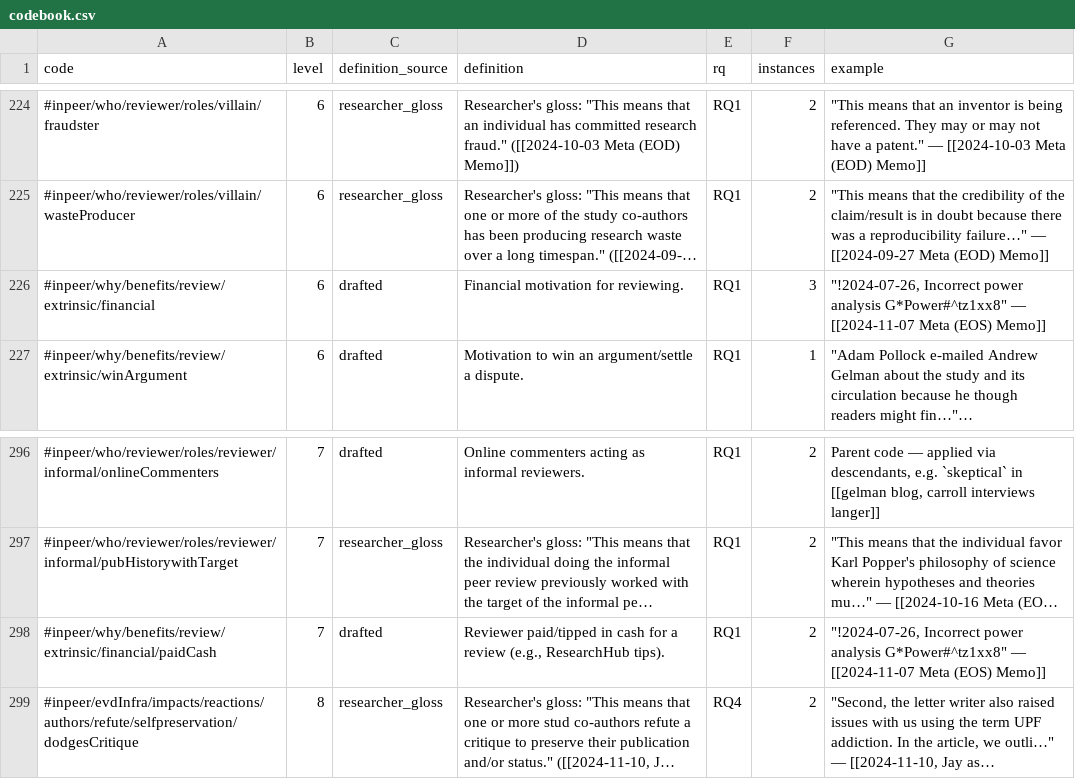
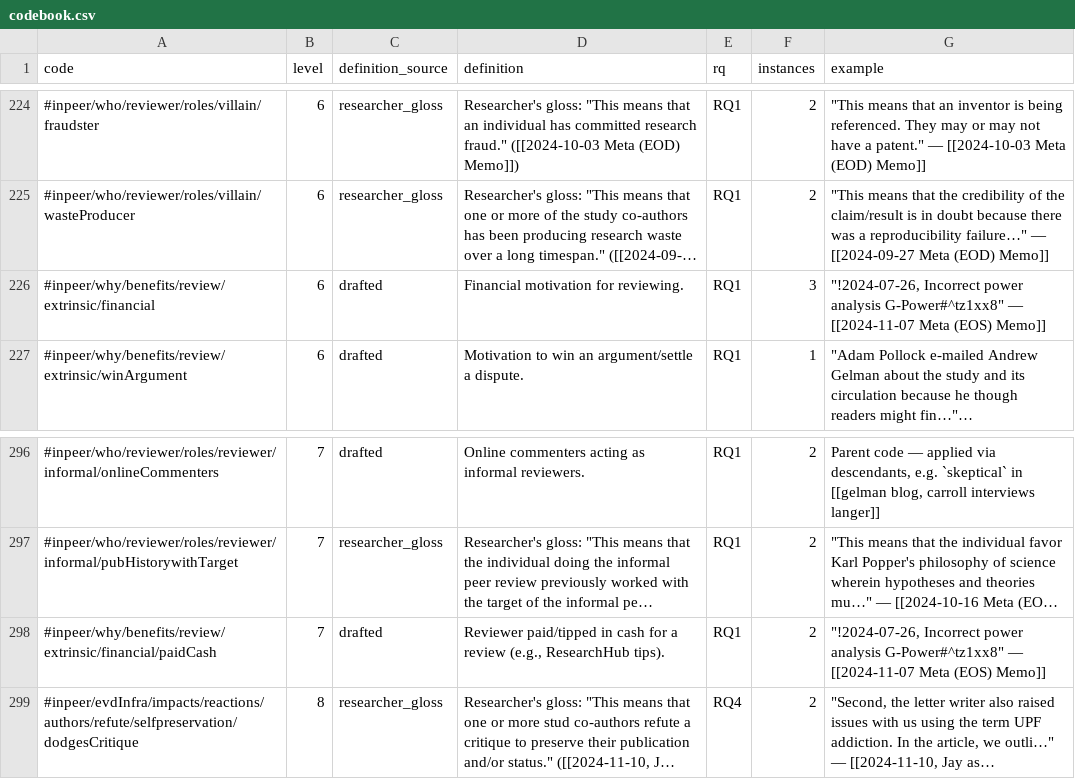
Before and after one commit to oasisresearchlab/informal-peer-review, a CSV file: codebook.csv, drawn as a sheet; only a part is shown, gaps mark what is left out; long unchanged cells end in …; the diff names each change by its address in the sheet, - before the commit and + after, or states it on an @@ line.

```diff
--- a/codebook.csv
+++ b/codebook.csv
-G226 (example): …power analysis G*Power#^tz1xx8" — [[2024-11-07…
+G226 (example): …power analysis G-Power#^tz1xx8" — [[2024-11-07…
-G298 (example): …power analysis G*Power#^tz1xx8" — [[2024-11-07…
+G298 (example): …power analysis G-Power#^tz1xx8" — [[2024-11-07…
```
Also changed, not shown: code-applications.csv, 6 other files.
